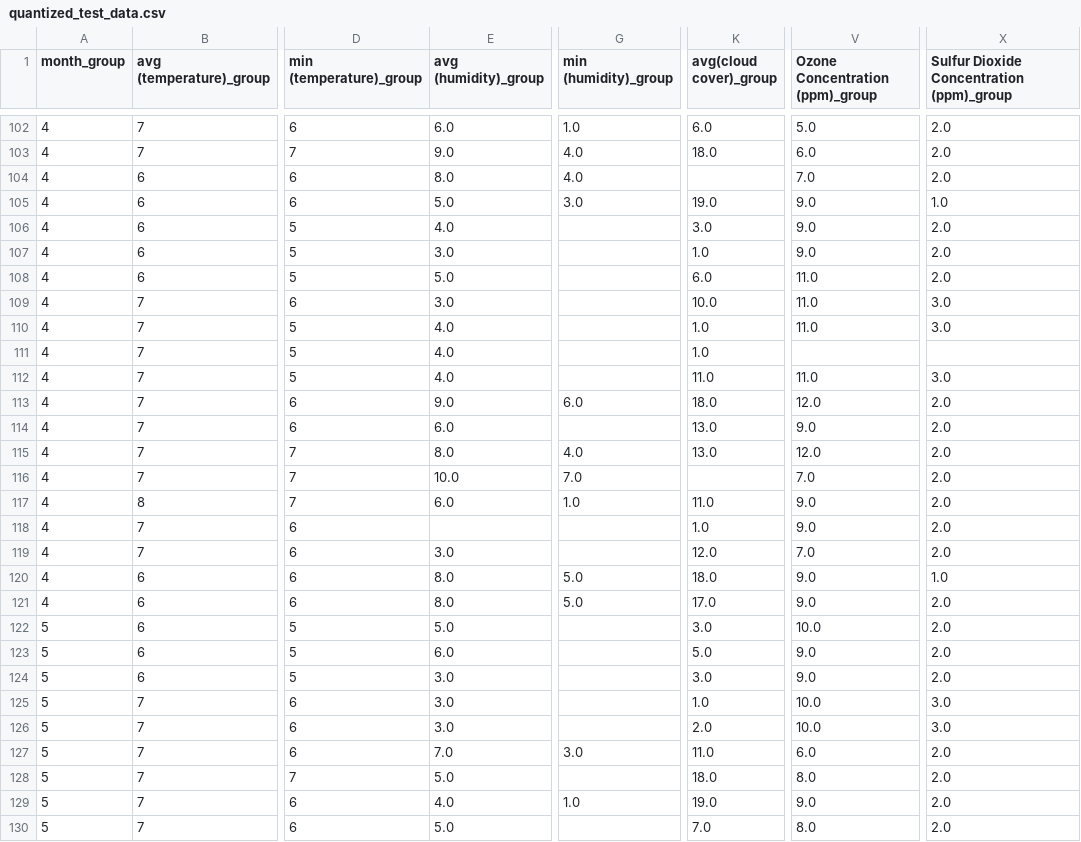
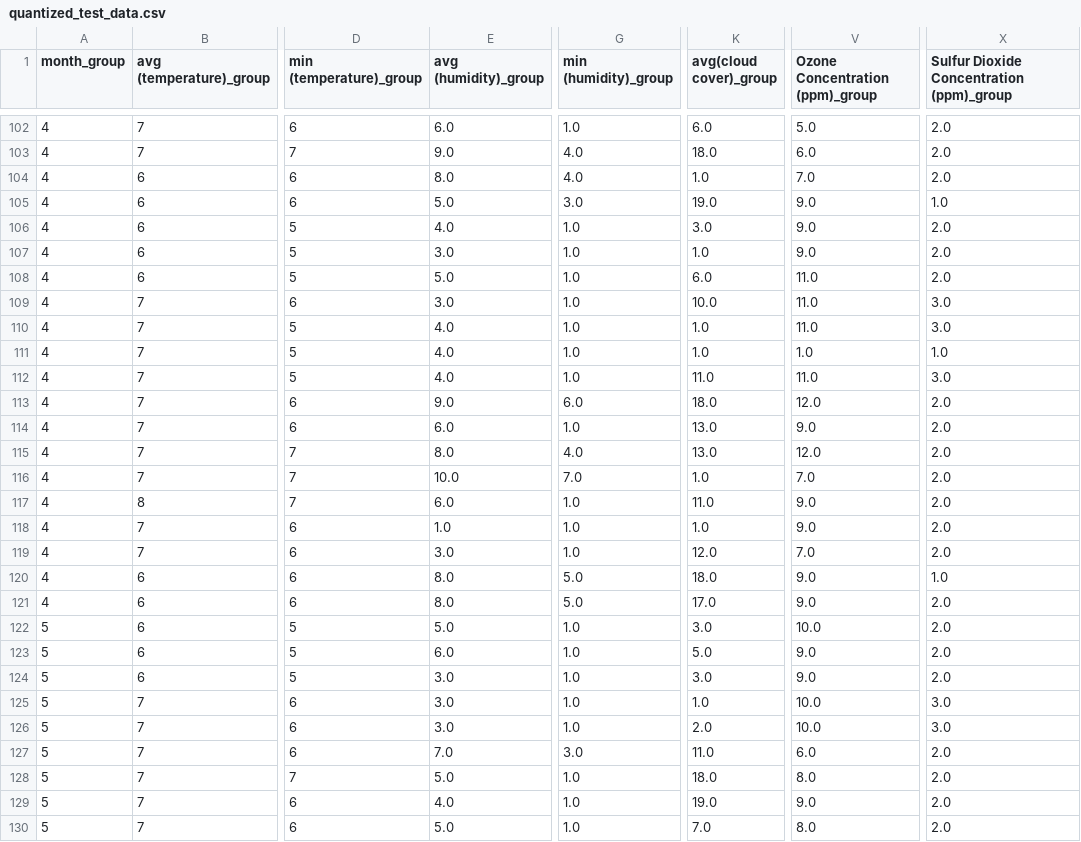
Before and after one commit to parksh5295/2024-EL2001-project2, a CSV file: quantized_test_data.csv, drawn as a sheet; only a part is shown, gaps mark what is left out; the diff covers the shown part only; the diff names each change by its address in the sheet, - before the commit and + after, or states it on an @@ line.

```diff
--- a/quantized_test_data.csv
+++ b/quantized_test_data.csv
-K104 (avg(cloud cover)_group): (empty)
+K104 (avg(cloud cover)_group): 1.0
-G106:G112 (min (humidity)_group): (empty)
+G106:G112 (min (humidity)_group): 1.0
-V111 (Ozone Concentration (ppm)_group): (empty)
+V111 (Ozone Concentration (ppm)_group): 1.0
-X111: (empty)
+X111: 1.0
-G114 (min (humidity)_group): (empty)
+G114 (min (humidity)_group): 1.0
-K116 (avg(cloud cover)_group): (empty)
+K116 (avg(cloud cover)_group): 1.0
-E118 (avg (humidity)_group): (empty)
+E118 (avg (humidity)_group): 1.0
-G118:G119 (min (humidity)_group): (empty)
+G118:G119 (min (humidity)_group): 1.0
-G122:G126 (min (humidity)_group): (empty)
+G122:G126 (min (humidity)_group): 1.0
-G128 (min (humidity)_group): (empty)
+G128 (min (humidity)_group): 1.0
-G130 (min (humidity)_group): (empty)
+G130 (min (humidity)_group): 1.0
```
Also changed, not shown: 131 edited cells elsewhere in this file, quantized_train_data.csv, 19 other files.
